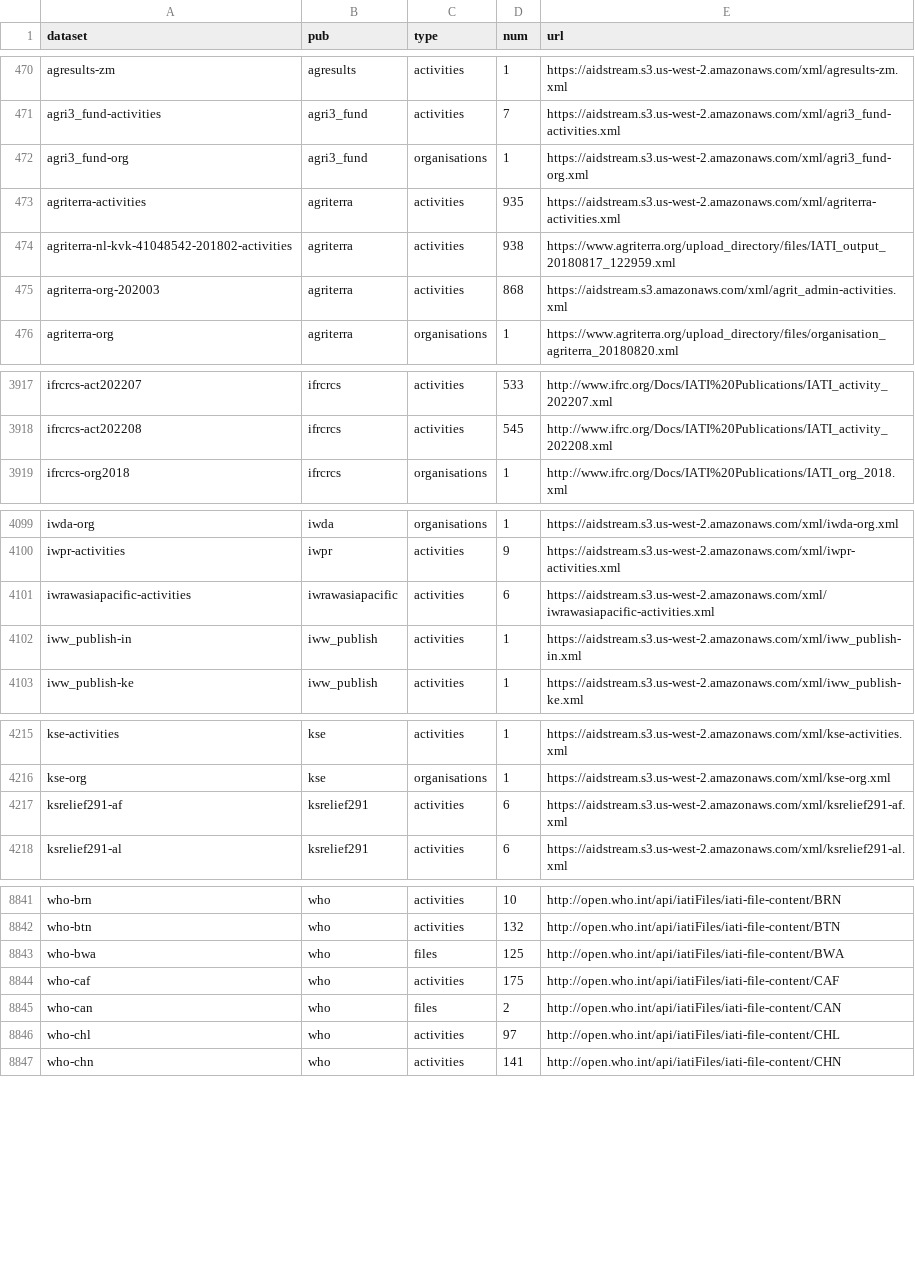
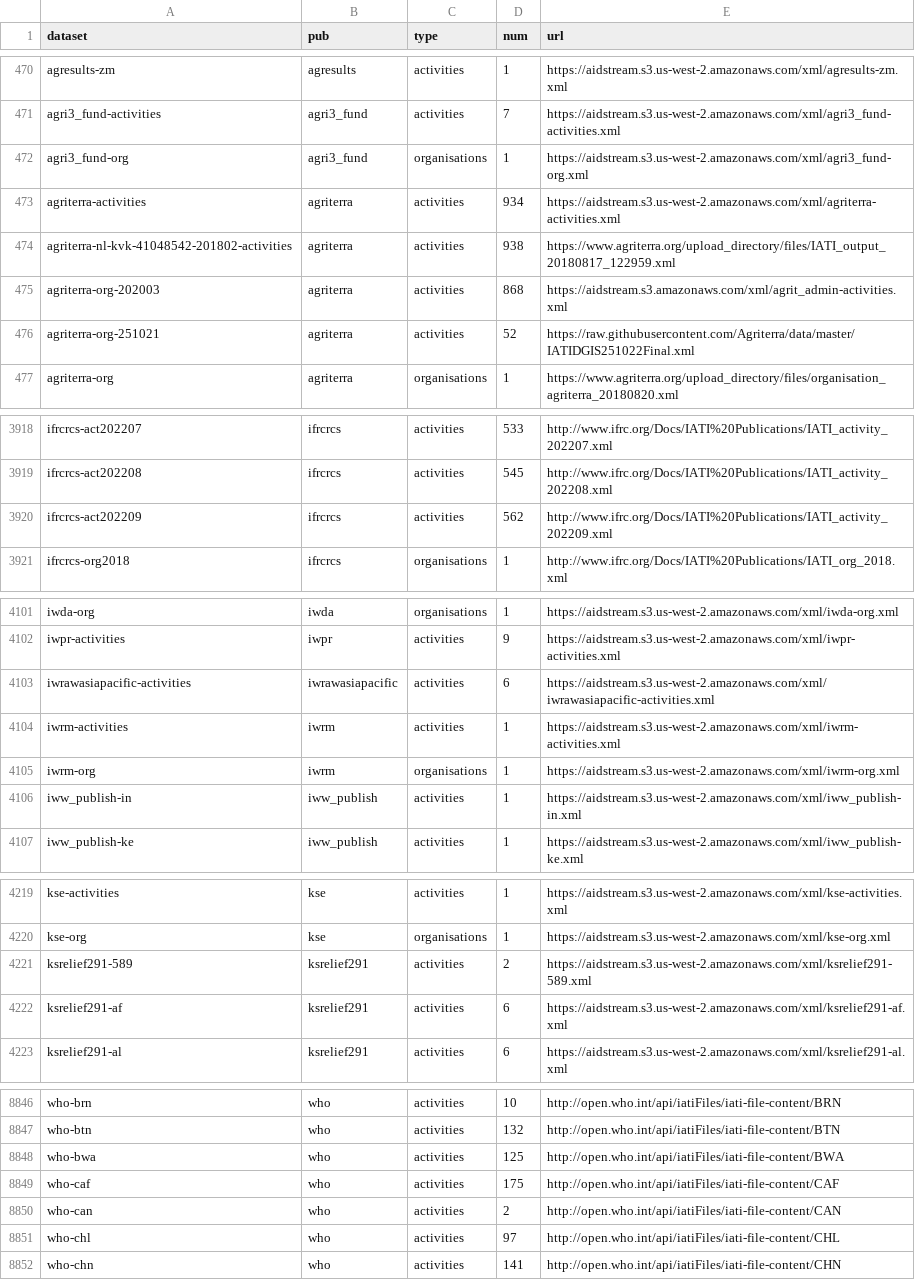
Before and after one commit to notshi/cleanerr, a CSV file: counts.csv, drawn as a sheet; only a part is shown, gaps mark what is left out; the diff covers the shown part only.

```diff
--- a/counts.csv
+++ b/counts.csv
@@ -472,5 +472,6 @@ agri3_fund-activities,agri3_fund,activities,7,"https://aidstream.s3.us-west-2.am
 agri3_fund-org,agri3_fund,organisations,1,"https://aidstream.s3.us-west-2.amazonaws.com/xml/agri3_fund-org.xml"
-agriterra-activities,agriterra,activities,935,"https://aidstream.s3.us-west-2.amazonaws.com/xml/agriterra-activities.xml"
+agriterra-activities,agriterra,activities,934,"https://aidstream.s3.us-west-2.amazonaws.com/xml/agriterra-activities.xml"
 agriterra-nl-kvk-41048542-201802-activities,agriterra,activities,938,"https://www.agriterra.org/upload_directory/files/IATI_output_20180817_122959.xml"
 agriterra-org-202003,agriterra,activities,868,"https://aidstream.s3.amazonaws.com/xml/agrit_admin-activities.xml"
+agriterra-org-251021,agriterra,activities,52,"https://raw.githubusercontent.com/Agriterra/data/master/IATIDGIS251022Final.xml"
 agriterra-org,agriterra,organisations,1,"https://www.agriterra.org/upload_directory/files/organisation_agriterra_20180820.xml"
@@ -3918,2 +3919,3 @@ ifrcrcs-act202207,ifrcrcs,activities,533,"http://www.ifrc.org/Docs/IATI%20Public
 ifrcrcs-act202208,ifrcrcs,activities,545,"http://www.ifrc.org/Docs/IATI%20Publications/IATI_activity_202208.xml"
+ifrcrcs-act202209,ifrcrcs,activities,562,"http://www.ifrc.org/Docs/IATI%20Publications/IATI_activity_202209.xml"
 ifrcrcs-org2018,ifrcrcs,organisations,1,"http://www.ifrc.org/Docs/IATI%20Publications/IATI_org_2018.xml"
@@ -4101,2 +4103,4 @@ iwpr-activities,iwpr,activities,9,"https://aidstream.s3.us-west-2.amazonaws.com/
 iwrawasiapacific-activities,iwrawasiapacific,activities,6,"https://aidstream.s3.us-west-2.amazonaws.com/xml/iwrawasiapacific-activities.xml"
+iwrm-activities,iwrm,activities,1,"https://aidstream.s3.us-west-2.amazonaws.com/xml/iwrm-activities.xml"
+iwrm-org,iwrm,organisations,1,"https://aidstream.s3.us-west-2.amazonaws.com/xml/iwrm-org.xml"
 iww_publish-in,iww_publish,activities,1,"https://aidstream.s3.us-west-2.amazonaws.com/xml/iww_publish-in.xml"
@@ -4216,2 +4220,3 @@ kse-activities,kse,activities,1,"https://aidstream.s3.us-west-2.amazonaws.com/xm
 kse-org,kse,organisations,1,"https://aidstream.s3.us-west-2.amazonaws.com/xml/kse-org.xml"
+ksrelief291-589,ksrelief291,activities,2,"https://aidstream.s3.us-west-2.amazonaws.com/xml/ksrelief291-589.xml"
 ksrelief291-af,ksrelief291,activities,6,"https://aidstream.s3.us-west-2.amazonaws.com/xml/ksrelief291-af.xml"
@@ -8842,5 +8847,5 @@ who-brn,who,activities,10,"http://open.who.int/api/iatiFiles/iati-file-content/B
 who-btn,who,activities,132,"http://open.who.int/api/iatiFiles/iati-file-content/BTN"
-who-bwa,who,files,125,"http://open.who.int/api/iatiFiles/iati-file-content/BWA"
+who-bwa,who,activities,125,"http://open.who.int/api/iatiFiles/iati-file-content/BWA"
 who-caf,who,activities,175,"http://open.who.int/api/iatiFiles/iati-file-content/CAF"
-who-can,who,files,2,"http://open.who.int/api/iatiFiles/iati-file-content/CAN"
+who-can,who,activities,2,"http://open.who.int/api/iatiFiles/iati-file-content/CAN"
 who-chl,who,activities,97,"http://open.who.int/api/iatiFiles/iati-file-content/CHL"
```
Also changed, not shown: 20 edited cells elsewhere in this file, errors.csv, 4 other files.
